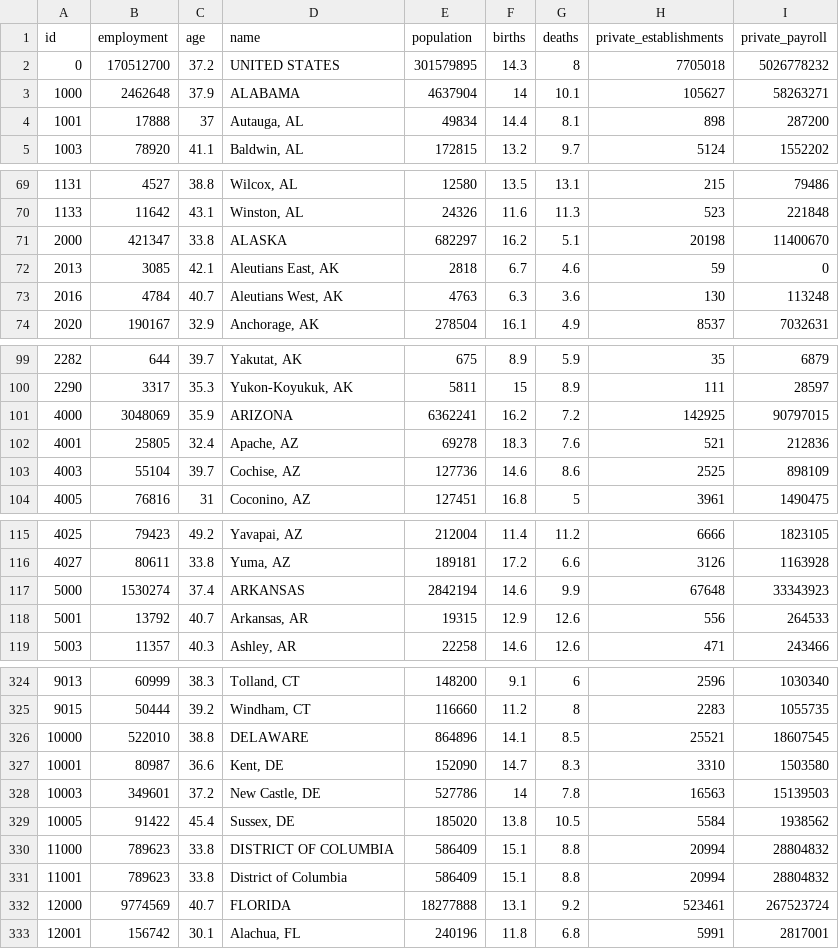
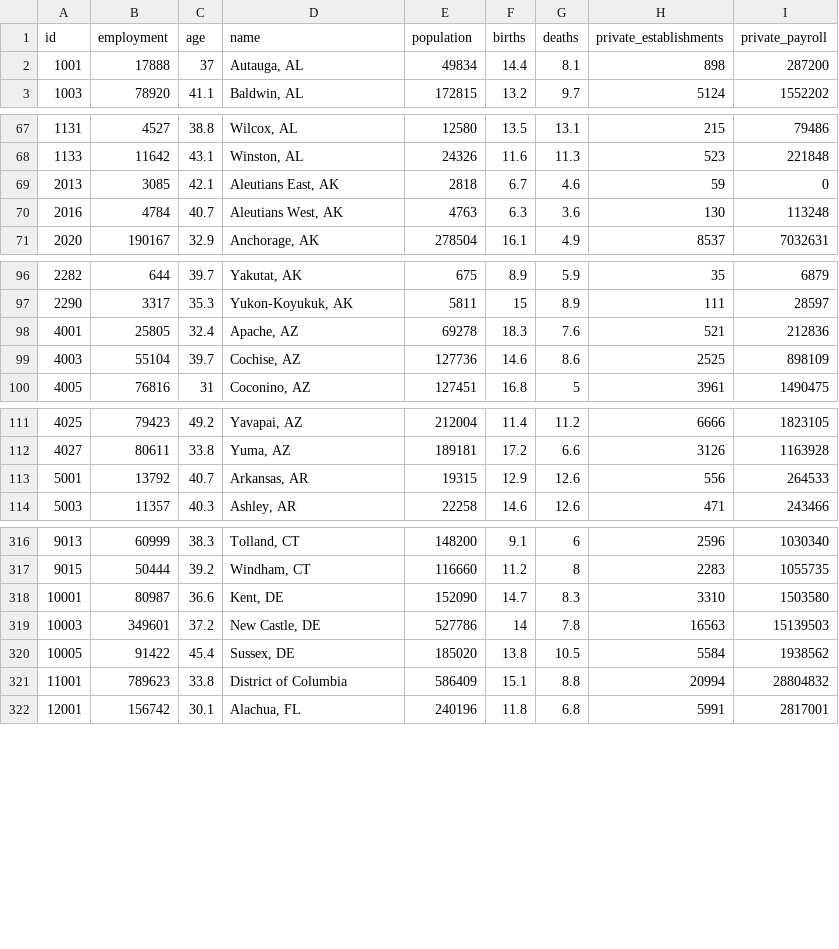
Before and after one commit to rosstelli/choropleth, a CSV file: source/data/all_data.csv, drawn as a sheet; only a part is shown, gaps mark what is left out; the diff covers the shown part only; the diff names each change by its address in the sheet, - before the commit and + after, or states it on an @@ line.

```diff
--- a/source/data/all_data.csv
+++ b/source/data/all_data.csv
-row 2: 0 | 170512700 | 37.2 | UNITED STATES | 301579895 | 14.3 | 8 | 7705018 | 5026778232
-row 3: 1000 | 2462648 | 37.9 | ALABAMA | 4637904 | 14 | 10.1 | 105627 | 58263271
-row 71: 2000 | 421347 | 33.8 | ALASKA | 682297 | 16.2 | 5.1 | 20198 | 11400670
-row 101: 4000 | 3048069 | 35.9 | ARIZONA | 6362241 | 16.2 | 7.2 | 142925 | 90797015
-row 117: 5000 | 1530274 | 37.4 | ARKANSAS | 2842194 | 14.6 | 9.9 | 67648 | 33343923
-row 326: 10000 | 522010 | 38.8 | DELAWARE | 864896 | 14.1 | 8.5 | 25521 | 18607545
-row 330: 11000 | 789623 | 33.8 | DISTRICT OF COLUMBIA | 586409 | 15.1 | 8.8 | 20994 | 28804832
-row 332: 12000 | 9774569 | 40.7 | FLORIDA | 18277888 | 13.1 | 9.2 | 523461 | 267523724
```
Also changed, not shown: 5 removed rows elsewhere in this file, source/data/median_age.csv, 5 other files.
